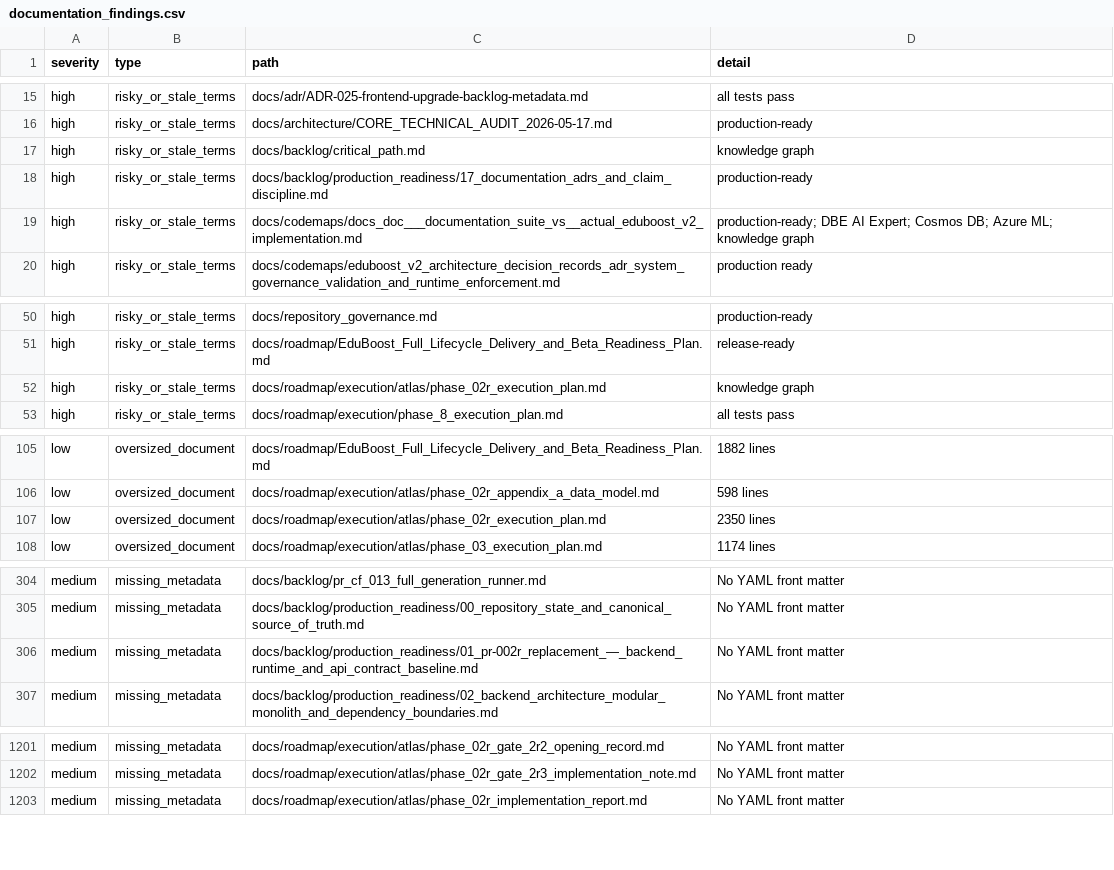
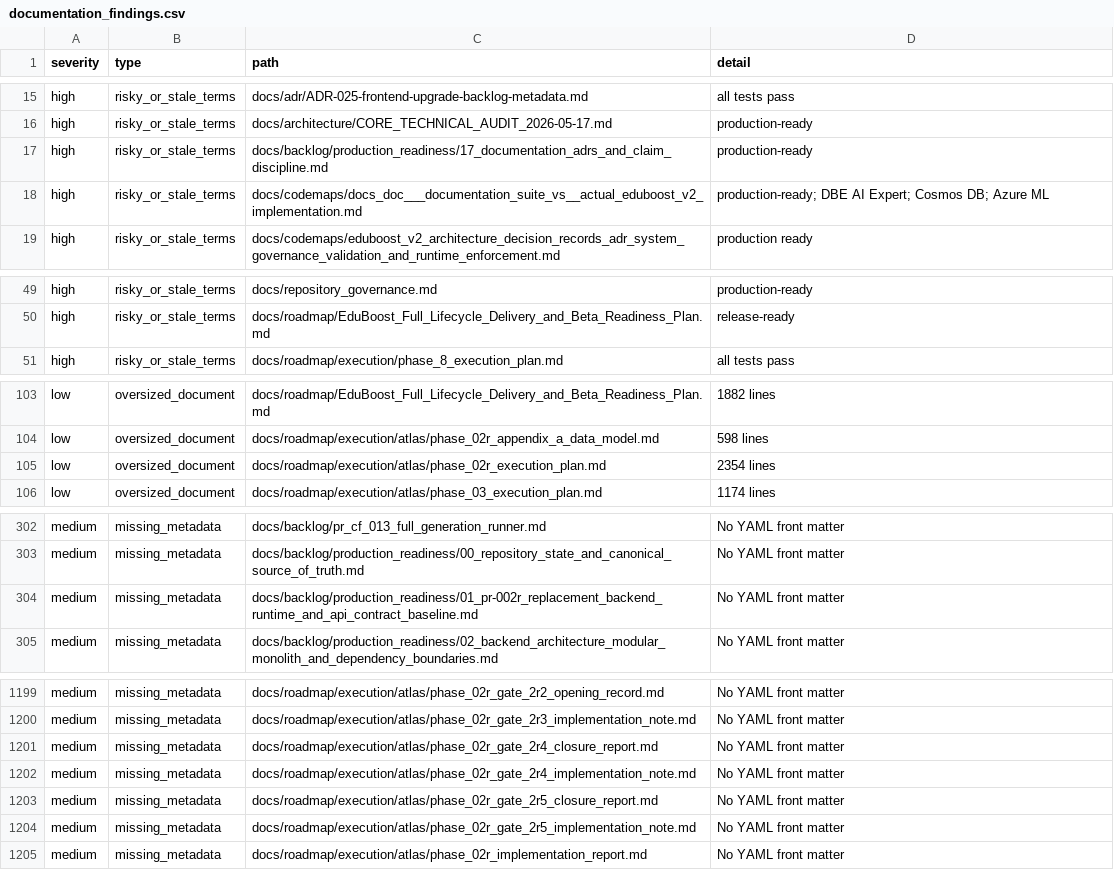
Before and after one commit to NkgoloL/Eduboost-V2, a CSV file: docs/generated/documentation_findings.csv, drawn as a sheet; only a part is shown, gaps mark what is left out.

```diff
--- a/docs/generated/documentation_findings.csv
+++ b/docs/generated/documentation_findings.csv
@@ -16,5 +16,4 @@ high,risky_or_stale_terms,docs/adr/ADR-025-frontend-upgrade-backlog-metadata.md,
 high,risky_or_stale_terms,docs/architecture/CORE_TECHNICAL_AUDIT_2026-05-17.md,production-ready
-high,risky_or_stale_terms,docs/backlog/critical_path.md,knowledge graph
 high,risky_or_stale_terms,docs/backlog/production_readiness/17_documentation_adrs_and_claim_discipline.md,production-ready
-high,risky_or_stale_terms,docs/codemaps/docs_doc___documentation_suite_vs__actual_eduboost_v2_implementation.md,production-ready; DBE AI Expert; Cosmos DB; Azure ML; knowledge graph
+high,risky_or_stale_terms,docs/codemaps/docs_doc___documentation_suite_vs__actual_eduboost_v2_implementation.md,production-ready; DBE AI Expert; Cosmos DB; Azure ML
 high,risky_or_stale_terms,docs/codemaps/eduboost_v2_architecture_decision_records_adr_system_governance_validation_and_runtime_enforcement.md,production ready
@@ -51,3 +50,2 @@ high,risky_or_stale_terms,docs/repository_governance.md,production-ready
 high,risky_or_stale_terms,docs/roadmap/EduBoost_Full_Lifecycle_Delivery_and_Beta_Readiness_Plan.md,release-ready
-high,risky_or_stale_terms,docs/roadmap/execution/atlas/phase_02r_execution_plan.md,knowledge graph
 high,risky_or_stale_terms,docs/roadmap/execution/phase_8_execution_plan.md,all tests pass
@@ -106,3 +104,3 @@ low,oversized_document,docs/roadmap/EduBoost_Full_Lifecycle_Delivery_and_Beta_Re
 low,oversized_document,docs/roadmap/execution/atlas/phase_02r_appendix_a_data_model.md,598 lines
-low,oversized_document,docs/roadmap/execution/atlas/phase_02r_execution_plan.md,2350 lines
+low,oversized_document,docs/roadmap/execution/atlas/phase_02r_execution_plan.md,2354 lines
 low,oversized_document,docs/roadmap/execution/atlas/phase_03_execution_plan.md,1174 lines
@@ -305,3 +303,3 @@ medium,missing_metadata,docs/backlog/pr_cf_013_full_generation_runner.md,No YAML
 medium,missing_metadata,docs/backlog/production_readiness/00_repository_state_and_canonical_source_of_truth.md,No YAML front matter
-medium,missing_metadata,docs/backlog/production_readiness/01_pr-002r_replacement_—_backend_runtime_and_api_contract_baseline.md,No YAML front matter
+medium,missing_metadata,docs/backlog/production_readiness/01_pr-002r_replacement_backend_runtime_and_api_contract_baseline.md,No YAML front matter
 medium,missing_metadata,docs/backlog/production_readiness/02_backend_architecture_modular_monolith_and_dependency_boundaries.md,No YAML front matter
@@ -1202,2 +1200,6 @@ medium,missing_metadata,docs/roadmap/execution/atlas/phase_02r_gate_2r2_opening_
 medium,missing_metadata,docs/roadmap/execution/atlas/phase_02r_gate_2r3_implementation_note.md,No YAML front matter
+medium,missing_metadata,docs/roadmap/execution/atlas/phase_02r_gate_2r4_closure_report.md,No YAML front matter
+medium,missing_metadata,docs/roadmap/execution/atlas/phase_02r_gate_2r4_implementation_note.md,No YAML front matter
+medium,missing_metadata,docs/roadmap/execution/atlas/phase_02r_gate_2r5_closure_report.md,No YAML front matter
+medium,missing_metadata,docs/roadmap/execution/atlas/phase_02r_gate_2r5_implementation_note.md,No YAML front matter
 medium,missing_metadata,docs/roadmap/execution/atlas/phase_02r_implementation_report.md,No YAML front matter
```
Also changed, not shown: docs/generated/documentation_inventory.csv, 12 other files.
